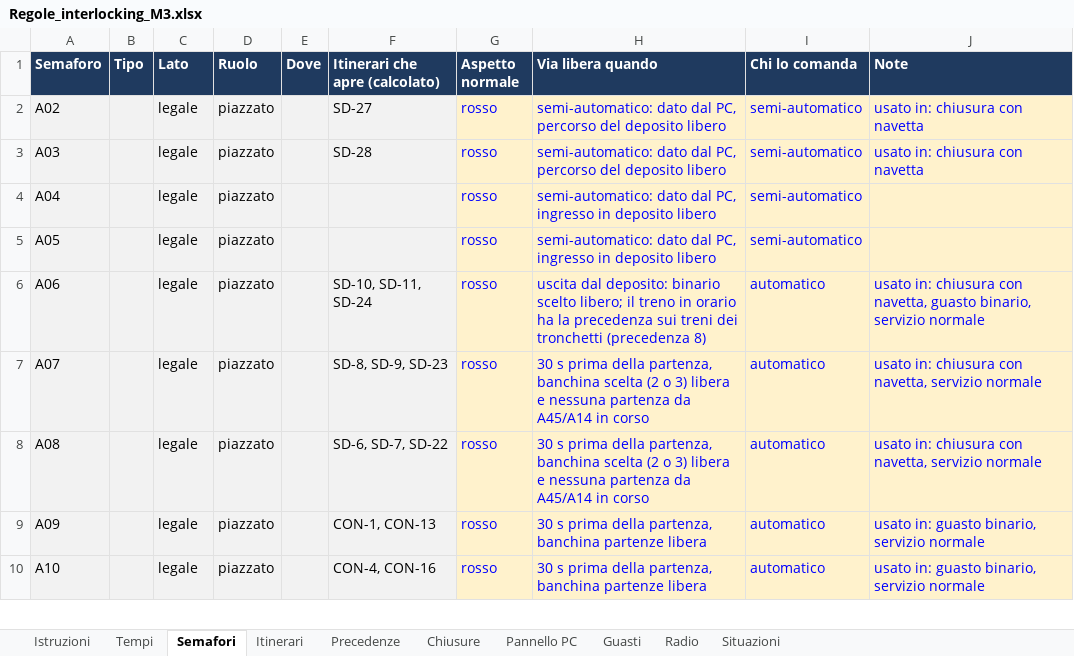
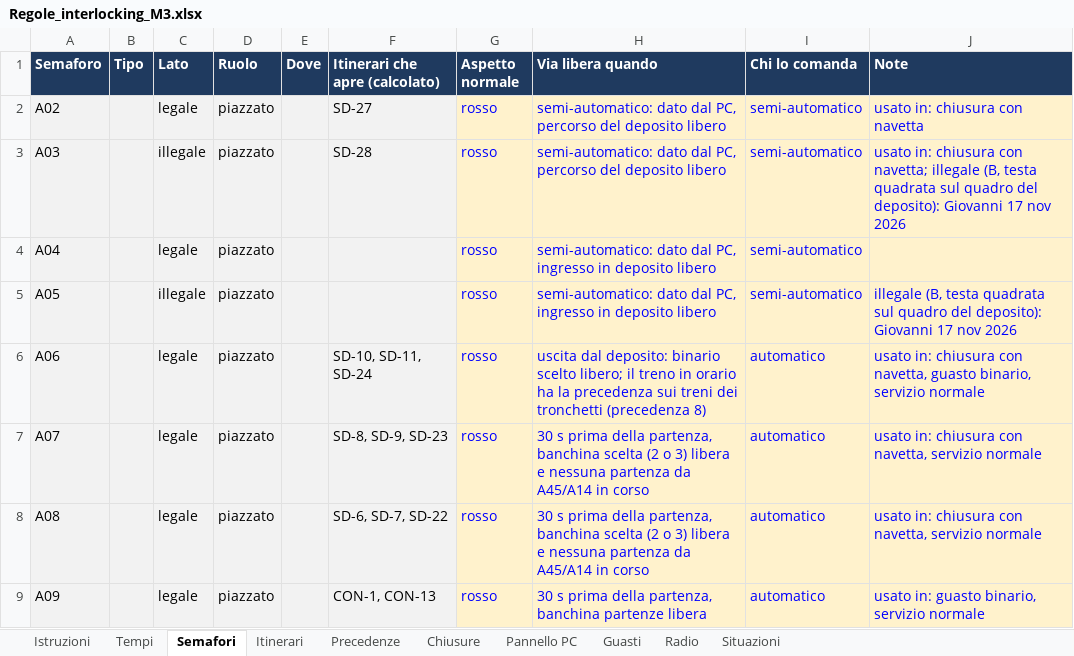
Before and after one commit to Frafire/milano-transit-live, an Excel workbook: data/Regole_interlocking_M3.xlsx, sheet Semafori, drawn as a sheet; only a part is shown; the shorter side is filled out with more unchanged rows; values as stored, in another font and other column widths than the file's, no borders; the diff names each change by its address in the sheet, - before the commit and + after, or states it on an @@ line.

```diff
--- a/data/Regole_interlocking_M3.xlsx (sheet Semafori)
+++ b/data/Regole_interlocking_M3.xlsx (sheet Semafori)
-C3 (Lato): legale
+C3 (Lato): illegale
-J3 (Note): …chiusura con navetta
+J3 (Note): …chiusura con navetta; illegale (B, testa quadrata sul quadro del deposito): Giovanni 17 nov 2026
-C5 (Lato): legale
+C5 (Lato): illegale
-J5 (Note): (empty)
+J5 (Note): illegale (B, testa quadrata sul quadro del deposito): Giovanni 17 nov 2026
```
Also changed, not shown: 19 other files.
